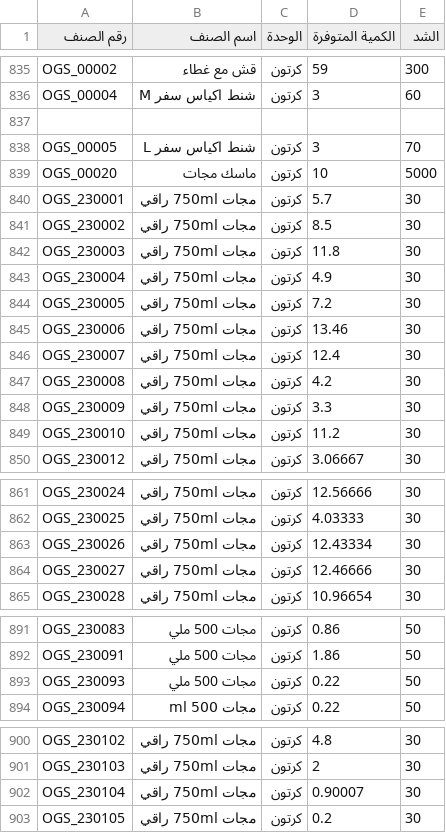
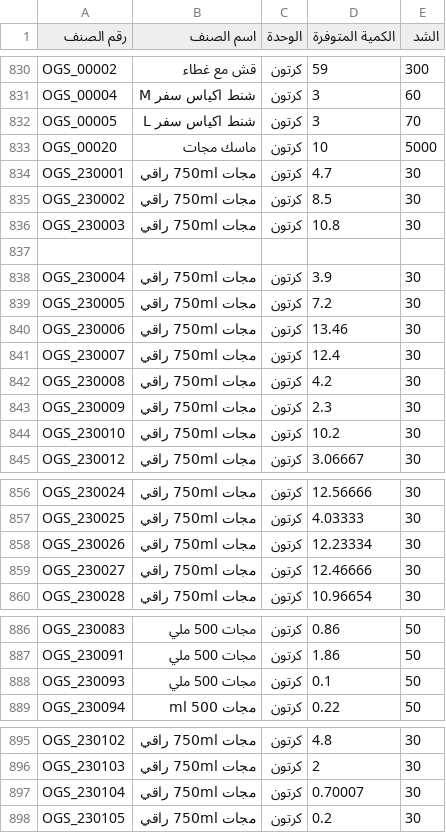
Before and after one commit to al-hzmi/inventory-system, a TSV file: data/jeddah.tsv, drawn as a sheet; only a part is shown, gaps mark what is left out; the diff covers the shown part only.

```diff
--- a/data/jeddah.tsv
+++ b/data/jeddah.tsv
@@ -836,9 +831,9 @@ OGS_00002	قش مع غطاء	كرتون	59	300
 OGS_00004	شنط اكياس سفر M	كرتون	3	60			
-							
 OGS_00005	شنط اكياس سفر L	كرتون	3	70			
 OGS_00020	ماسك مجات	كرتون	10	5000			
-OGS_230001	مجات 750ml راقي	كرتون	5.7	30			
+OGS_230001	مجات 750ml راقي	كرتون	4.7	30			
 OGS_230002	مجات 750ml راقي	كرتون	8.5	30			
-OGS_230003	مجات 750ml راقي	كرتون	11.8	30			
-OGS_230004	مجات 750ml راقي	كرتون	4.9	30			
+OGS_230003	مجات 750ml راقي	كرتون	10.8	30			
+							
+OGS_230004	مجات 750ml راقي	كرتون	3.9	30			
 OGS_230005	مجات 750ml راقي	كرتون	7.2	30			
@@ -847,4 +842,4 @@ OGS_230007	مجات 750ml راقي	كرتون	12.4	30
 OGS_230008	مجات 750ml راقي	كرتون	4.2	30			
-OGS_230009	مجات 750ml راقي	كرتون	3.3	30			
-OGS_230010	مجات 750ml راقي	كرتون	11.2	30			
+OGS_230009	مجات 750ml راقي	كرتون	2.3	30			
+OGS_230010	مجات 750ml راقي	كرتون	10.2	30			
 OGS_230012	مجات 750ml راقي	كرتون	3.06667	30			
@@ -862,3 +857,3 @@ OGS_230024	مجات 750ml راقي	كرتون	12.56666	30
 OGS_230025	مجات 750ml راقي	كرتون	4.03333	30			
-OGS_230026	مجات 750ml راقي	كرتون	12.43334	30			
+OGS_230026	مجات 750ml راقي	كرتون	12.23334	30			
 OGS_230027	مجات 750ml راقي	كرتون	12.46666	30			
@@ -892,3 +887,3 @@ OGS_230083	مجات 500 ملي	كرتون	0.86	50
 OGS_230091	مجات 500 ملي	كرتون	1.86	50			
-OGS_230093	مجات 500 ملي	كرتون	0.22	50			
+OGS_230093	مجات 500 ملي	كرتون	0.1	50			
 OGS_230094	مجات 500 ml	كرتون	0.22	50			
@@ -901,3 +896,3 @@ OGS_230102	مجات 750ml راقي	كرتون	4.8	30
 OGS_230103	مجات 750ml راقي	كرتون	2	30			
-OGS_230104	مجات 750ml راقي	كرتون	0.90007	30			
+OGS_230104	مجات 750ml راقي	كرتون	0.70007	30			
 OGS_230105	مجات 750ml راقي	كرتون	0.2	30			
```
Also changed, not shown: 19 added rows, 24 removed rows and 19 edited cells elsewhere in this file.
